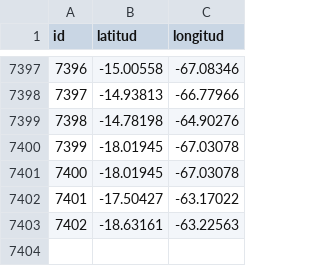
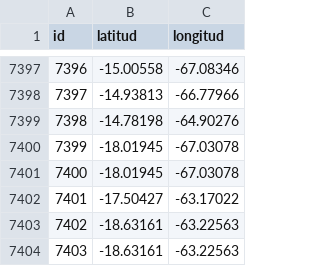
Before and after one commit to mauforonda/transitabilidad-bolivia, a CSV file: conflictos_coordenadas.csv, drawn as a sheet; only a part is shown, gaps mark what is left out; the diff names each change by its address in the sheet, - before the commit and + after, or states it on an @@ line.

```diff
--- a/conflictos_coordenadas.csv
+++ b/conflictos_coordenadas.csv
+row 7404: 7403 | -18.63161 | -63.22563
```
Also changed, not shown: 1 other file.
